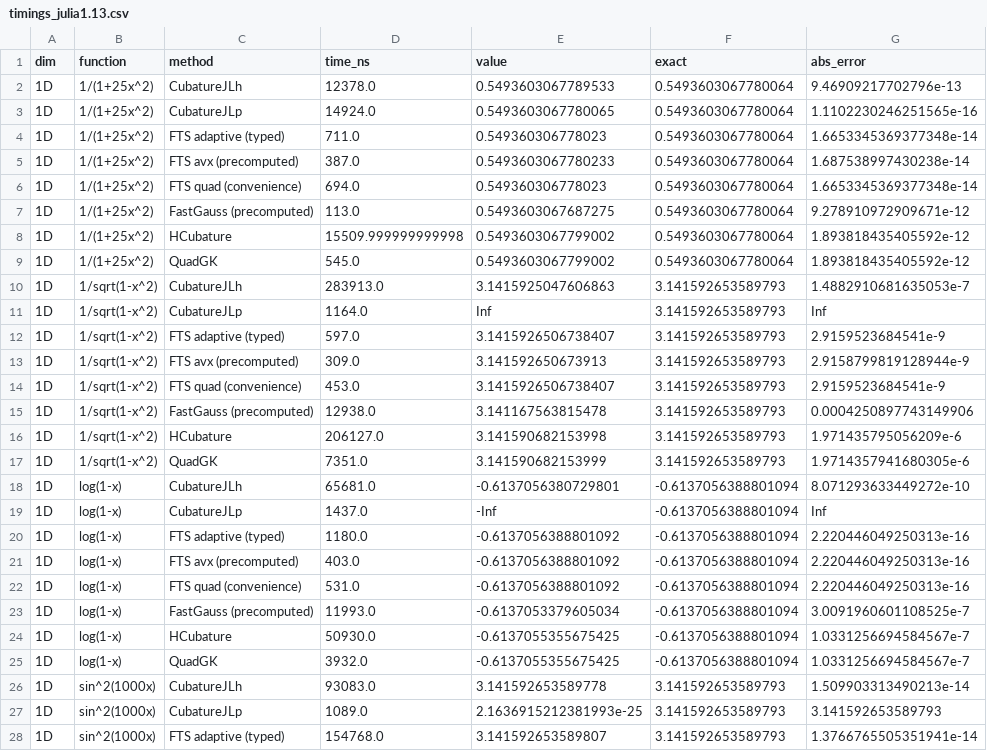
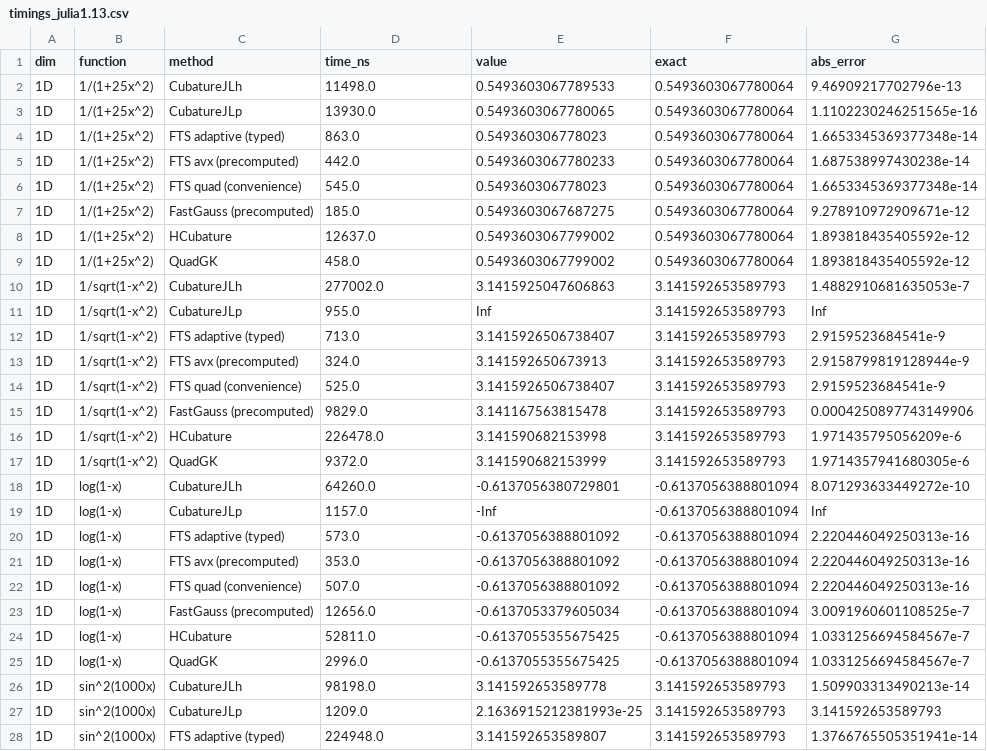
Before and after one commit to svretina/FastTanhSinhQuadrature.jl, a CSV file: benchmark/results/timings_julia1.13.csv, drawn as a sheet; only a part is shown; the diff covers the shown part only; the diff names each change by its address in the sheet, - before the commit and + after, or states it on an @@ line.

```diff
--- a/benchmark/results/timings_julia1.13.csv
+++ b/benchmark/results/timings_julia1.13.csv
-D2 (time_ns): 12378.0
+D2 (time_ns): 11498.0
-D3 (time_ns): 14924.0
+D3 (time_ns): 13930.0
-D4 (time_ns): 711.0
+D4 (time_ns): 863.0
-D5 (time_ns): 387.0
+D5 (time_ns): 442.0
-D6 (time_ns): 694.0
+D6 (time_ns): 545.0
-D7 (time_ns): 113.0
+D7 (time_ns): 185.0
-D8 (time_ns): 15509.999999999998
+D8 (time_ns): 12637.0
-D9 (time_ns): 545.0
+D9 (time_ns): 458.0
-D10 (time_ns): 283913.0
+D10 (time_ns): 277002.0
-D11 (time_ns): 1164.0
+D11 (time_ns): 955.0
-D12 (time_ns): 597.0
+D12 (time_ns): 713.0
-D13 (time_ns): 309.0
+D13 (time_ns): 324.0
-D14 (time_ns): 453.0
+D14 (time_ns): 525.0
-D15 (time_ns): 12938.0
+D15 (time_ns): 9829.0
-D16 (time_ns): 206127.0
+D16 (time_ns): 226478.0
-D17 (time_ns): 7351.0
+D17 (time_ns): 9372.0
-D18 (time_ns): 65681.0
+D18 (time_ns): 64260.0
-D19 (time_ns): 1437.0
+D19 (time_ns): 1157.0
-D20 (time_ns): 1180.0
+D20 (time_ns): 573.0
-D21 (time_ns): 403.0
+D21 (time_ns): 353.0
-D22 (time_ns): 531.0
+D22 (time_ns): 507.0
-D23 (time_ns): 11993.0
+D23 (time_ns): 12656.0
-D24 (time_ns): 50930.0
+D24 (time_ns): 52811.0
-D25 (time_ns): 3932.0
+D25 (time_ns): 2996.0
-D26 (time_ns): 93083.0
+D26 (time_ns): 98198.0
-D27 (time_ns): 1089.0
+D27 (time_ns): 1209.0
-D28 (time_ns): 154768.0
+D28 (time_ns): 224948.0
```
Also changed, not shown: 67 edited cells elsewhere in this file, benchmark/results/timings_julia1.12.csv, 16 other files.
